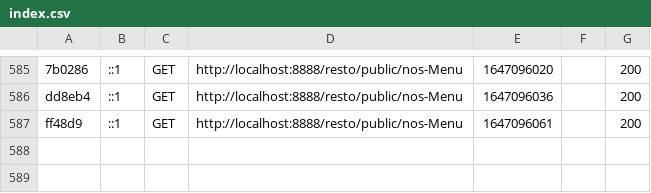
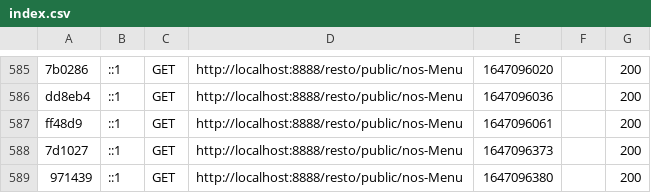
Before and after one commit to ProjetSymfony1/Projet, a CSV file: var/cache/dev/profiler/index.csv, drawn as a sheet; only a part is shown, gaps mark what is left out; the diff names each change by its address in the sheet, - before the commit and + after, or states it on an @@ line.

```diff
--- a/var/cache/dev/profiler/index.csv
+++ b/var/cache/dev/profiler/index.csv
+row 588: 7d1027 | ::1 | GET | http://localhost:8888/resto/public/nos-Menu | 1647096373 |  | 200
+row 589: 971439 | ::1 | GET | http://localhost:8888/resto/public/nos-Menu | 1647096380 |  | 200
```
Also changed, not shown: 2 other files.
